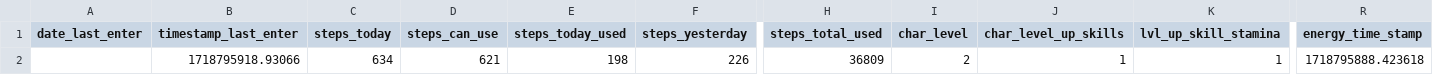
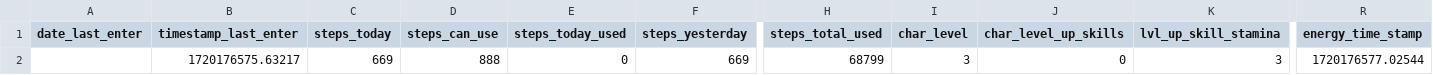
Before and after one commit to A1ekseyN/2Walks, a CSV file: characteristic.csv, drawn as a sheet; only a part is shown, gaps mark what is left out; the diff covers the shown part only; the diff names each change by its address in the sheet, - before the commit and + after, or states it on an @@ line.

```diff
--- a/characteristic.csv
+++ b/characteristic.csv
-B2 (timestamp_last_enter): 1718795918.93066
+B2 (timestamp_last_enter): 1720176575.63217
-C2 (steps_today): 634
+C2 (steps_today): 669
-D2 (steps_can_use): 621
+D2 (steps_can_use): 888
-E2 (steps_today_used): 198
+E2 (steps_today_used): 0
-F2 (steps_yesterday): 226
+F2 (steps_yesterday): 669
-H2 (steps_total_used): 36809
+H2 (steps_total_used): 68799
-I2 (char_level): 2
+I2 (char_level): 3
-J2 (char_level_up_skills): 1
+J2 (char_level_up_skills): 0
-K2 (lvl_up_skill_stamina): 1
+K2 (lvl_up_skill_stamina): 3
-R2 (energy_time_stamp): 1718795888.423618
+R2 (energy_time_stamp): 1720176577.02544
```
Also changed, not shown: 14 edited cells elsewhere in this file, 11 other files.
